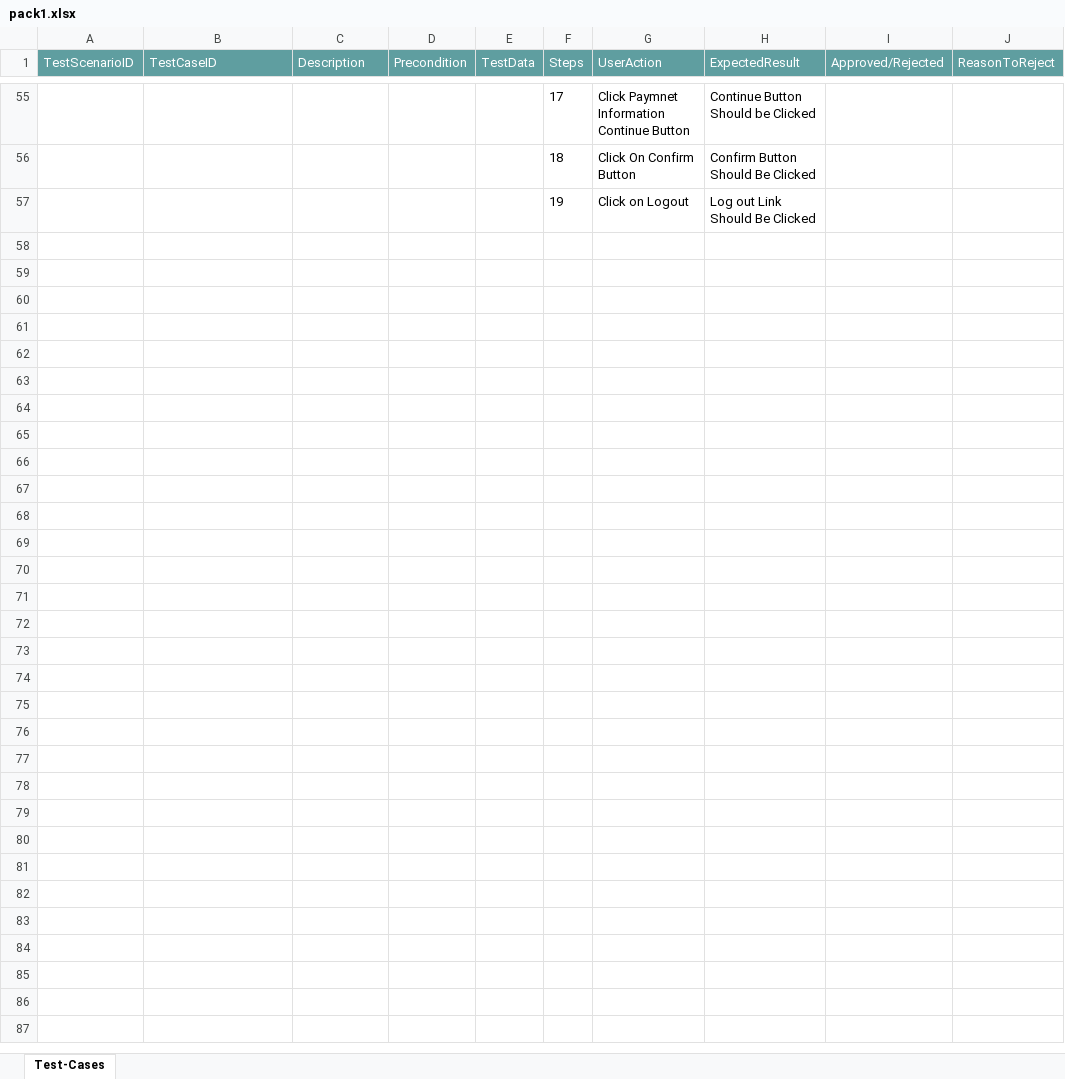
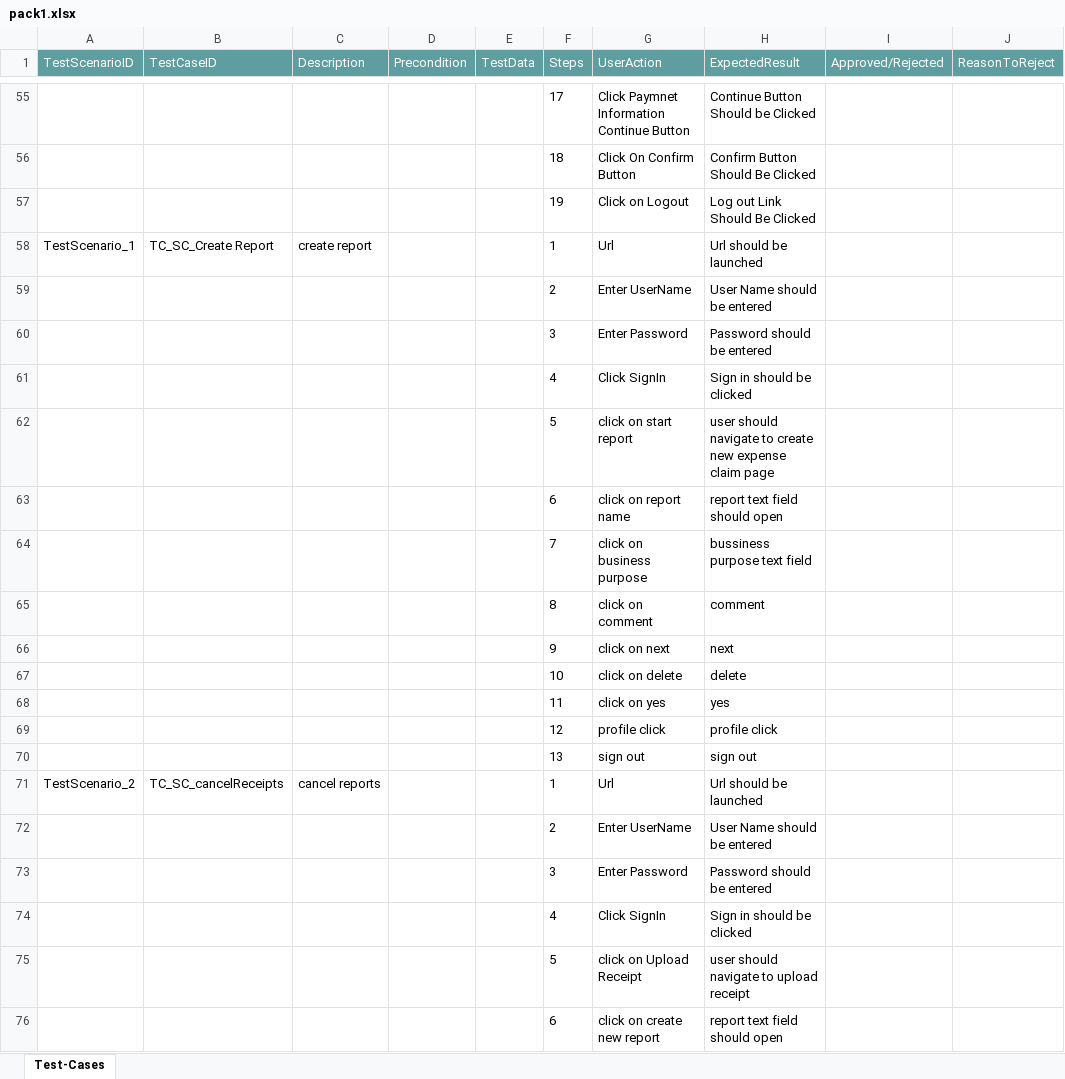
Before and after one commit to ShaikMohamedIrfan/SnapDummyDashboard, an Excel workbook: pack1.xlsx, sheet Test-Cases, drawn as a sheet; only a part is shown, gaps mark what is left out; values as stored, in another font and other column widths than the file's, no borders; table styles not drawn; the diff covers the shown part only; the diff names each change by its address in the sheet, - before the commit and + after, or states it on an @@ line.

Commit message:
Initial Commit for Verification of Test cases

```diff
--- a/pack1.xlsx (sheet Test-Cases)
+++ b/pack1.xlsx (sheet Test-Cases)
+row 58: TestScenario_1 | TC_SC_Create Report | create report |  |  | 1 | Url | Url should be launched
+row 59:  |  |  |  |  | 2 | Enter UserName | User Name should be entered
+row 60:  |  |  |  |  | 3 | Enter Password | Password should be entered
+row 61:  |  |  |  |  | 4 | Click SignIn | Sign in should be clicked
+row 62:  |  |  |  |  | 5 | click on start report | user should navigate to create new expense claim page
+row 63:  |  |  |  |  | 6 | click on report name | report text field should open
+row 64:  |  |  |  |  | 7 | click on business purpose | bussiness purpose text field
+row 65:  |  |  |  |  | 8 | click on comment | comment
+row 66:  |  |  |  |  | 9 | click on next | next
+row 67:  |  |  |  |  | 10 | click on delete | delete
+row 68:  |  |  |  |  | 11 | click on yes | yes
+row 69:  |  |  |  |  | 12 | profile click | profile click
+row 70:  |  |  |  |  | 13 | sign out | sign out
+row 71: TestScenario_2 | TC_SC_cancelReceipts | cancel reports |  |  | 1 | Url | Url should be launched
+row 72:  |  |  |  |  | 2 | Enter UserName | User Name should be entered
+row 73:  |  |  |  |  | 3 | Enter Password | Password should be entered
+row 74:  |  |  |  |  | 4 | Click SignIn | Sign in should be clicked
+row 75:  |  |  |  |  | 5 | click on Upload Receipt | user should navigate to upload receipt
+row 76:  |  |  |  |  | 6 | click on create new report | report text field should open
```
Also changed, not shown: 31 added rows and 4 edited cells elsewhere in this sheet.
